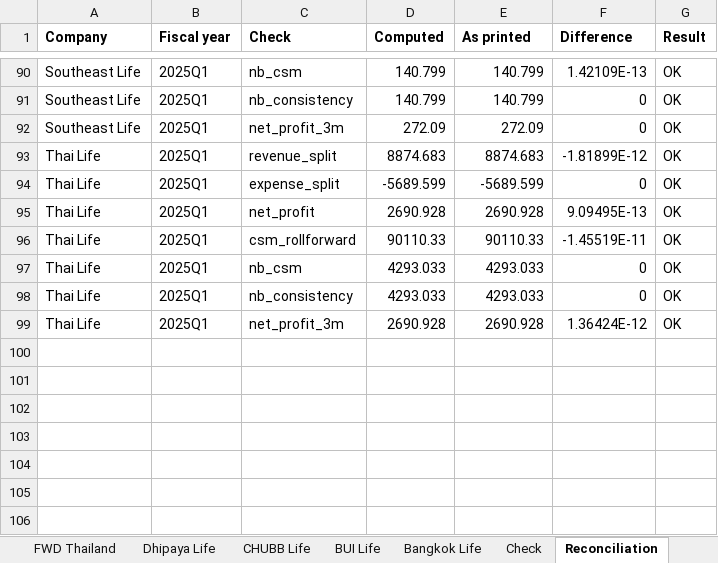
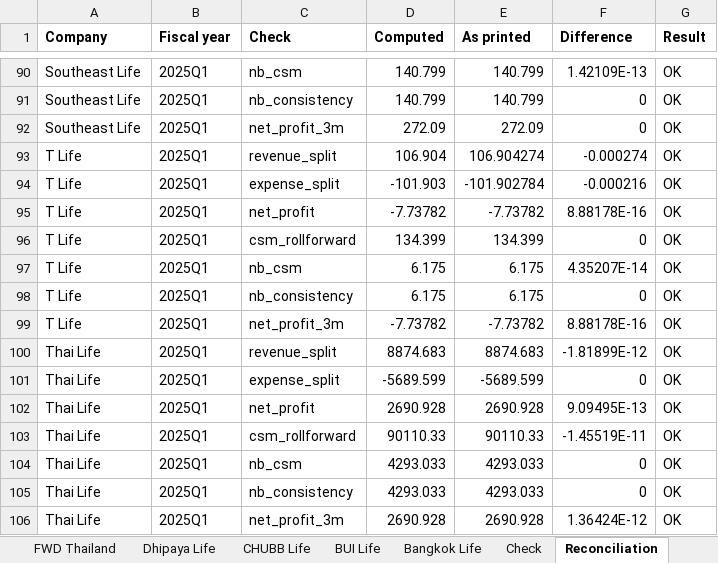
Before and after one commit to SeungraeKim81/IFRS17_Industry_Dashboard, an Excel workbook: extract/2025Q1/review_2025Q1.xlsx, sheet Reconciliation, drawn as a sheet; only a part is shown, gaps mark what is left out; values as stored, in another font and other column widths than the file's, no borders; the diff names each change by its address in the sheet, - before the commit and + after, or states it on an @@ line.

```diff
--- a/extract/2025Q1/review_2025Q1.xlsx (sheet Reconciliation)
+++ b/extract/2025Q1/review_2025Q1.xlsx (sheet Reconciliation)
+row 93: T Life | 2025Q1 | revenue_split | 106.904 | 106.904274 | -0.000274 | OK
+row 94: T Life | 2025Q1 | expense_split | -101.903 | -101.902784 | -0.000216 | OK
+row 95: T Life | 2025Q1 | net_profit | -7.73782 | -7.73782 | 8.88178E-16 | OK
+row 96: T Life | 2025Q1 | csm_rollforward | 134.399 | 134.399 | 0 | OK
+row 97: T Life | 2025Q1 | nb_csm | 6.175 | 6.175 | 4.35207E-14 | OK
+row 98: T Life | 2025Q1 | nb_consistency | 6.175 | 6.175 | 0 | OK
+row 99: T Life | 2025Q1 | net_profit_3m | -7.73782 | -7.73782 | 8.88178E-16 | OK
```
Also changed, not shown: other sheet tabs, 4 other files.
